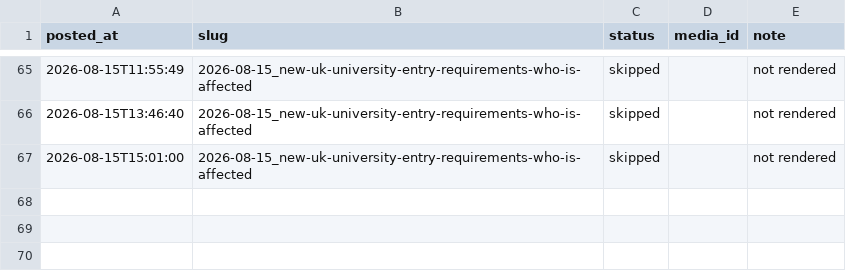
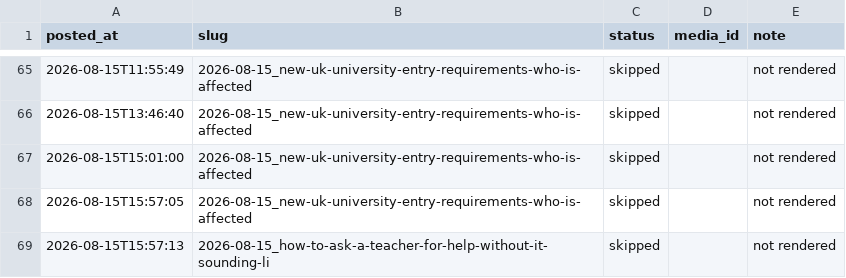
Before and after one commit to Mentorsy/mentorsy-reels, a CSV file: posted_log.csv, drawn as a sheet; only a part is shown, gaps mark what is left out.

Commit message:
post

```diff
--- a/posted_log.csv
+++ b/posted_log.csv
@@ -67 +67,3 @@ posted_at,slug,status,media_id,note
 2026-08-15T15:01:00,2026-08-15_new-uk-university-entry-requirements-who-is-affected,skipped,,not rendered
+2026-08-15T15:57:05,2026-08-15_new-uk-university-entry-requirements-who-is-affected,skipped,,not rendered
+2026-08-15T15:57:13,2026-08-15_how-to-ask-a-teacher-for-help-without-it-sounding-li,skipped,,not rendered
```
